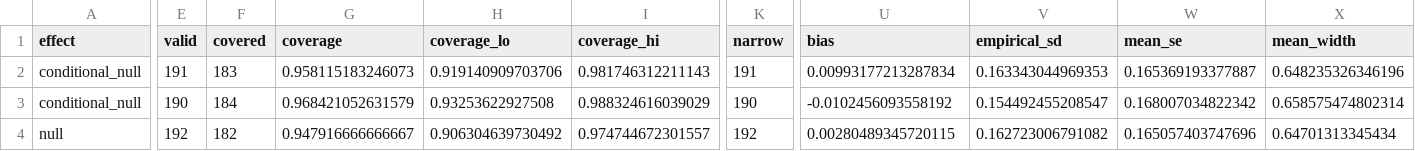
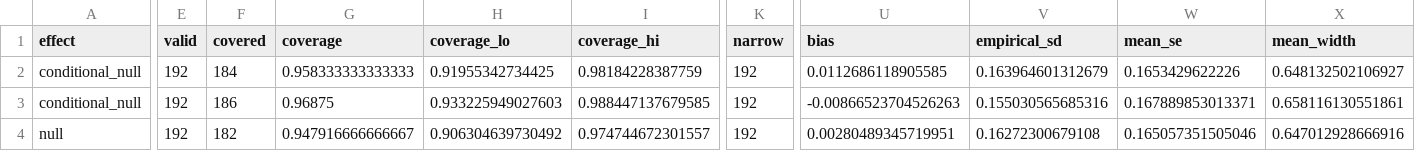
Before and after one commit to Ryuya-dot-com/glmmplanr, a CSV file: inst/validation/three_choice_confirmation_summary.csv, drawn as a sheet; only a part is shown, gaps mark what is left out; the diff covers the shown part only; the diff names each change by its address in the sheet, - before the commit and + after, or states it on an @@ line.

```diff
--- a/inst/validation/three_choice_confirmation_summary.csv
+++ b/inst/validation/three_choice_confirmation_summary.csv
-E2 (valid): 191
+E2 (valid): 192
-F2 (covered): 183
+F2 (covered): 184
-G2 (coverage): 0.958115183246073
+G2 (coverage): 0.958333333333333
-H2 (coverage_lo): 0.919140909703706
+H2 (coverage_lo): 0.91955342734425
-I2 (coverage_hi): 0.981746312211143
+I2 (coverage_hi): 0.98184228387759
-K2 (narrow): 191
+K2 (narrow): 192
-U2 (bias): 0.00993177213287834
+U2 (bias): 0.0112686118905585
-V2 (empirical_sd): 0.163343044969353
+V2 (empirical_sd): 0.163964601312679
-W2 (mean_se): 0.165369193377887
+W2 (mean_se): 0.1653429622226
-X2 (mean_width): 0.648235326346196
+X2 (mean_width): 0.648132502106927
-E3 (valid): 190
+E3 (valid): 192
-F3 (covered): 184
+F3 (covered): 186
-G3 (coverage): 0.968421052631579
+G3 (coverage): 0.96875
-H3 (coverage_lo): 0.93253622927508
+H3 (coverage_lo): 0.933225949027603
-I3 (coverage_hi): 0.988324616039029
+I3 (coverage_hi): 0.988447137679585
-K3 (narrow): 190
+K3 (narrow): 192
-U3 (bias): -0.0102456093558192
+U3 (bias): -0.00866523704526263
-V3 (empirical_sd): 0.154492455208547
+V3 (empirical_sd): 0.155030565685316
-W3 (mean_se): 0.168007034822342
+W3 (mean_se): 0.167889853013371
-X3 (mean_width): 0.658575474802314
+X3 (mean_width): 0.658116130551861
-U4 (bias): 0.00280489345720115
+U4 (bias): 0.00280489345719951
-V4 (empirical_sd): 0.162723006791082
+V4 (empirical_sd): 0.16272300679108
-W4 (mean_se): 0.165057403747696
+W4 (mean_se): 0.165057351505046
-X4 (mean_width): 0.64701313345434
+X4 (mean_width): 0.647012928666916
```
Also changed, not shown: 27 edited cells elsewhere in this file, inst/validation/three_choice_confirmation_fits.csv, validation/three_choice_confirmation_fits.csv, 12 other files.
